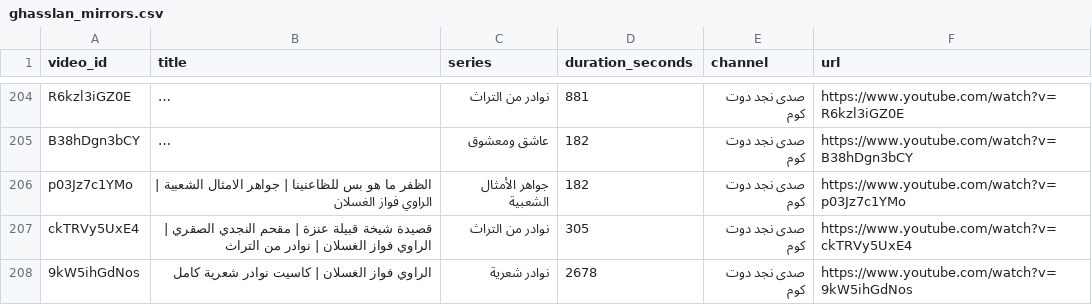
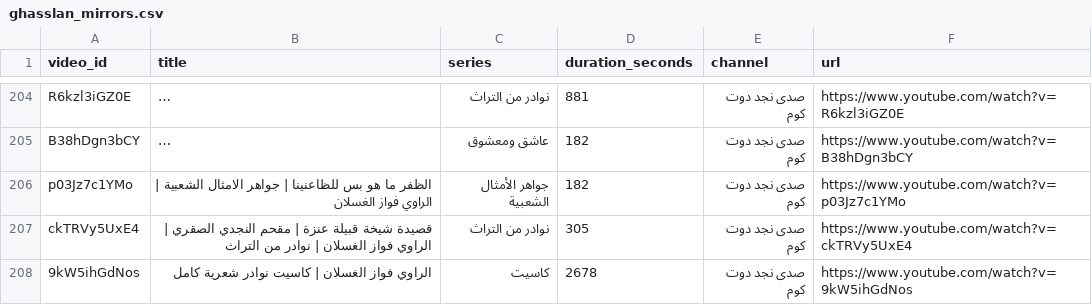
Before and after one commit to iTzFaisal/alrawie, a CSV file: catalog/ghasslan_mirrors.csv, drawn as a sheet; only a part is shown, gaps mark what is left out; long unchanged cells end in …; the diff covers the shown part only.

Commit message:
archive: collect the 12 full cassettes into audios/كاسيت/
Move the full-cassette uploads out of their per-series folders into one
collection folder and point their catalog `series` at `كاسيت`, so
organize.py reproduces the layout on a fresh clone.

- make_zips.py: add the `kasayet` slug and rebuild an archive when its
  entry list no longer matches its sources, so a moved or deleted file
  cannot leave a stale zip looking fresh.
- README and RELEASE_NOTES: 11 series / 211 files / 1.98 GB, with the
  cassette folder called out. نوادر شعرية and مفاخر العرب now hold only
  .gitkeep; their recordings are inside kasayet.zip.
- release.sh: title says 11 series.

```diff
--- a/catalog/ghasslan_mirrors.csv
+++ b/catalog/ghasslan_mirrors.csv
@@ -207,2 +207,2 @@ p03Jz7c1YMo,الظفر ما هو بس للظاعنينا | جواهر الامث
 ckTRVy5UxE4,قصيدة شيخة قبيلة عنزة | مقحم النجدي الصقري | الراوي فواز الغسلان  | نوادر من التراث,نوادر من التراث,305,صدى نجد دوت كوم,https://www.youtube.com/watch?v=ckTRVy5UxE4
-9kW5ihGdNos,الراوي فواز الغسلان | كاسيت نوادر شعرية كامل,نوادر شعرية,2678,صدى نجد دوت كوم,https://www.youtube.com/watch?v=9kW5ihGdNos
+9kW5ihGdNos,الراوي فواز الغسلان | كاسيت نوادر شعرية كامل,كاسيت,2678,صدى نجد دوت كوم,https://www.youtube.com/watch?v=9kW5ihGdNos
```
Also changed, not shown: 11 edited cells elsewhere in this file, 6 other files.
